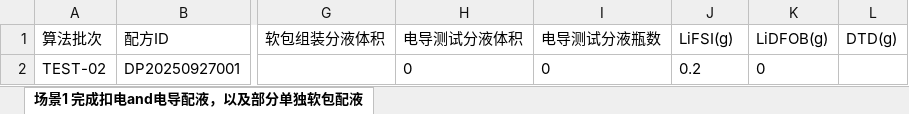
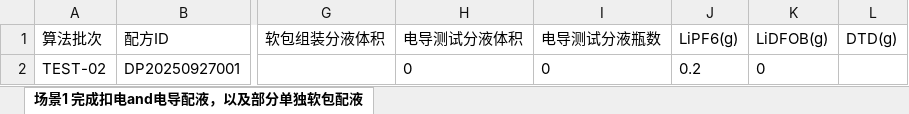
Before and after one commit to dptech-corp/Uni-Lab-OS, an Excel workbook: unilabos/devices/workstation/bioyond_studio/bioyond_cell/2025092701.xlsx, sheet 场景1 完成扣电and电导配液，以及部分单独软包配液, drawn as a sheet; only a part is shown, gaps mark what is left out; values as stored, in another font and other column widths than the file's, no borders; the diff names each change by its address in the sheet, - before the commit and + after, or states it on an @@ line.

Commit message:
Update Excel files: modified bioyond_cell and material_template with new data

```diff
--- a/unilabos/devices/workstation/bioyond_studio/bioyond_cell/2025092701.xlsx (sheet 场景1 完成扣电and电导配液，以及部分单独软包配液)
+++ b/unilabos/devices/workstation/bioyond_studio/bioyond_cell/2025092701.xlsx (sheet 场景1 完成扣电and电导配液，以及部分单独软包配液)
-J1: LiFSI(g)
+J1: LiPF6(g)
```
Also changed, not shown: unilabos/devices/workstation/bioyond_studio/bioyond_cell/material_template.xlsx.
